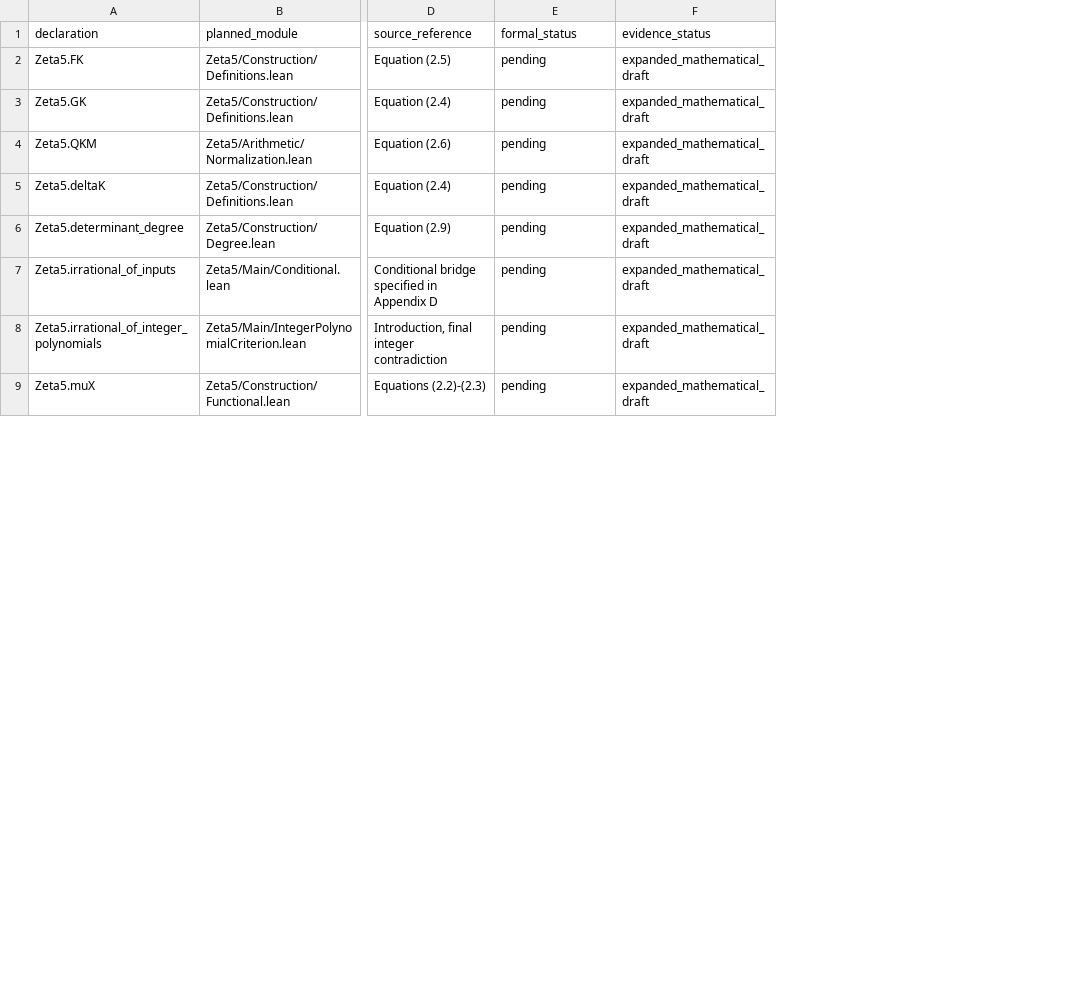
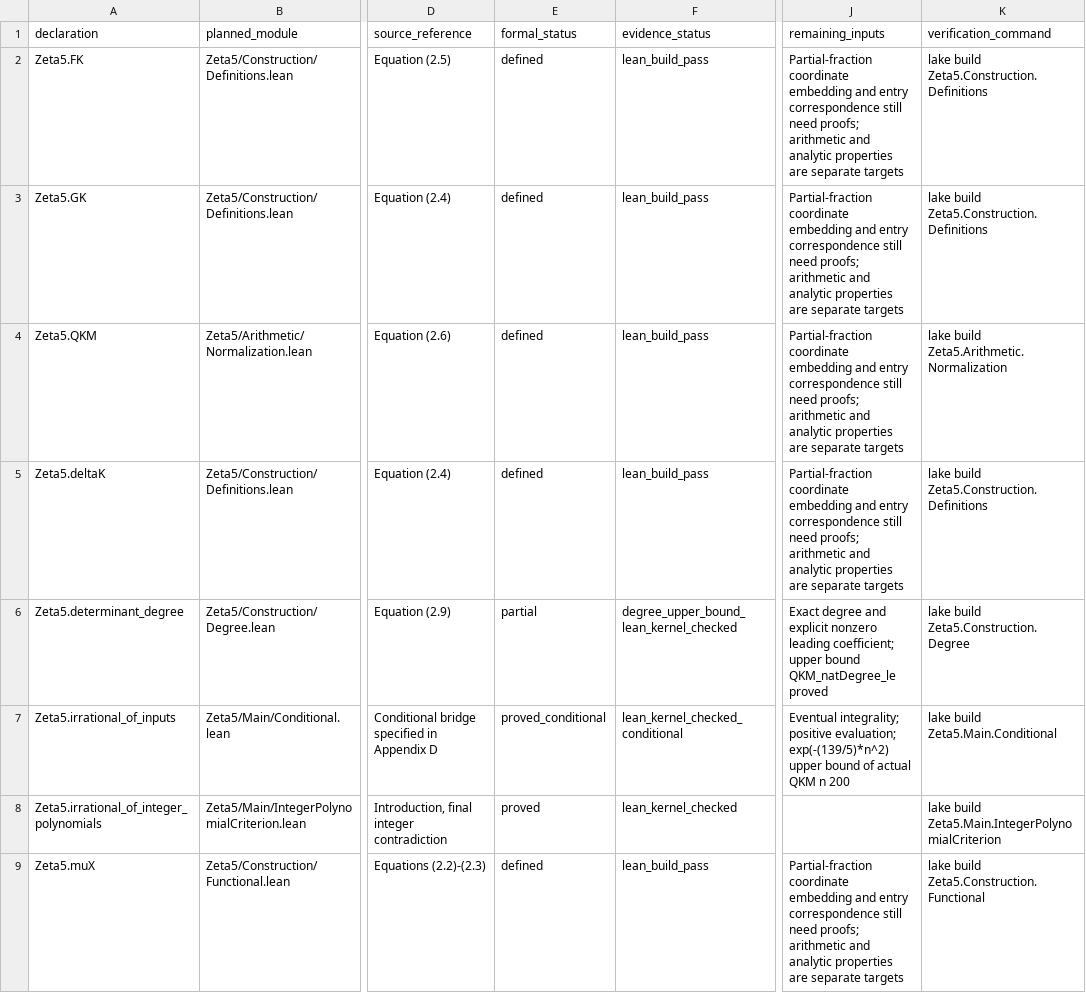
Before and after one commit to long-mathematics/zeta5-irrationality, a CSV file: formalization/declarations.csv, drawn as a sheet; only a part is shown, gaps mark what is left out; the diff covers the shown part only; the diff names each change by its address in the sheet, - before the commit and + after, or states it on an @@ line.

Commit message:
feat: formalize source construction and conditional irrationality criterion (#3)

```diff
--- a/formalization/declarations.csv
+++ b/formalization/declarations.csv
+column J (remaining_inputs), rows 2-9: Partial-fraction coordinate embedding and entry correspondence still need proofs; arithmetic and analytic properties are separate targets | Partial-fraction coordinate embedding and entry correspondence still need proofs; arithmetic and analytic properties are separate targets | Partial-fraction coordinate embedding and entry correspondence still need proofs; arithmetic and analytic properties are separate targets | Partial-fraction coordinate embedding and entry correspondence still need proofs; arithmetic and analytic properties are separate targets | Exact degree and explicit nonzero leading coefficient; upper bound QKM_natDegree_le proved | Eventual integrality; positive evaluation; exp(-(139/5)*n^2) upper bound of actual QKM n 200 |  | Partial-fraction coordinate embedding and entry correspondence still need proofs; arithmetic and analytic properties are separate targets
+column K (verification_command), rows 2-9: lake build Zeta5.Construction.Definitions | lake build Zeta5.Construction.Definitions | lake build Zeta5.Arithmetic.Normalization | lake build Zeta5.Construction.Definitions | lake build Zeta5.Construction.Degree | lake build Zeta5.Main.Conditional | lake build Zeta5.Main.IntegerPolynomialCriterion | lake build Zeta5.Construction.Functional
-E2:E5 (formal_status): pending
+E2:E5 (formal_status): defined
-F2:F5 (evidence_status): expanded_mathematical_draft
+F2:F5 (evidence_status): lean_build_pass
-E6 (formal_status): pending
+E6 (formal_status): partial
-F6 (evidence_status): expanded_mathematical_draft
+F6 (evidence_status): degree_upper_bound_lean_kernel_checked
-E7 (formal_status): pending
+E7 (formal_status): proved_conditional
-F7 (evidence_status): expanded_mathematical_draft
+F7 (evidence_status): lean_kernel_checked_conditional
-E8 (formal_status): pending
+E8 (formal_status): proved
-F8 (evidence_status): expanded_mathematical_draft
+F8 (evidence_status): lean_kernel_checked
-E9 (formal_status): pending
+E9 (formal_status): defined
-F9 (evidence_status): expanded_mathematical_draft
+F9 (evidence_status): lean_build_pass
```
Also changed, not shown: 13 edited cells elsewhere in this file, 18 other files.
